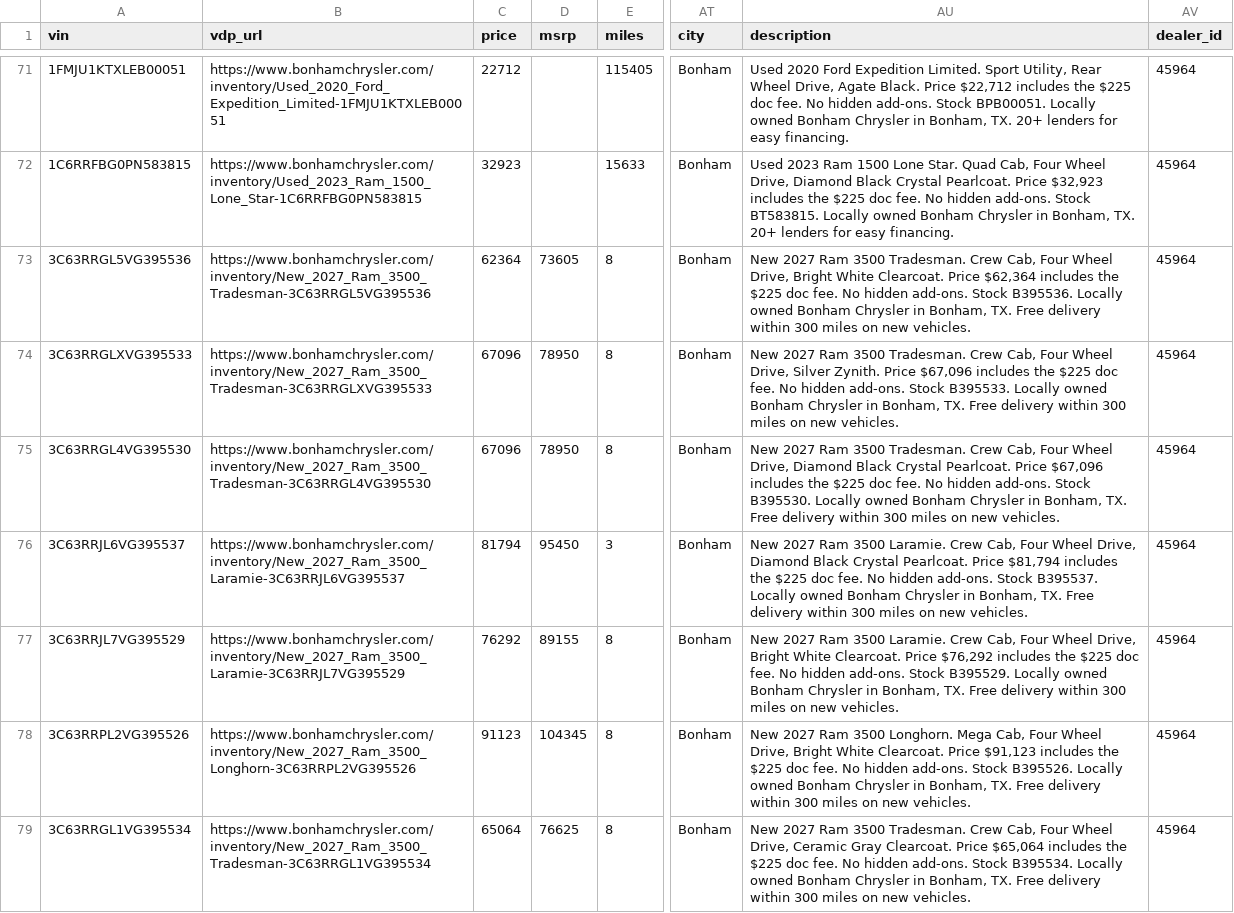
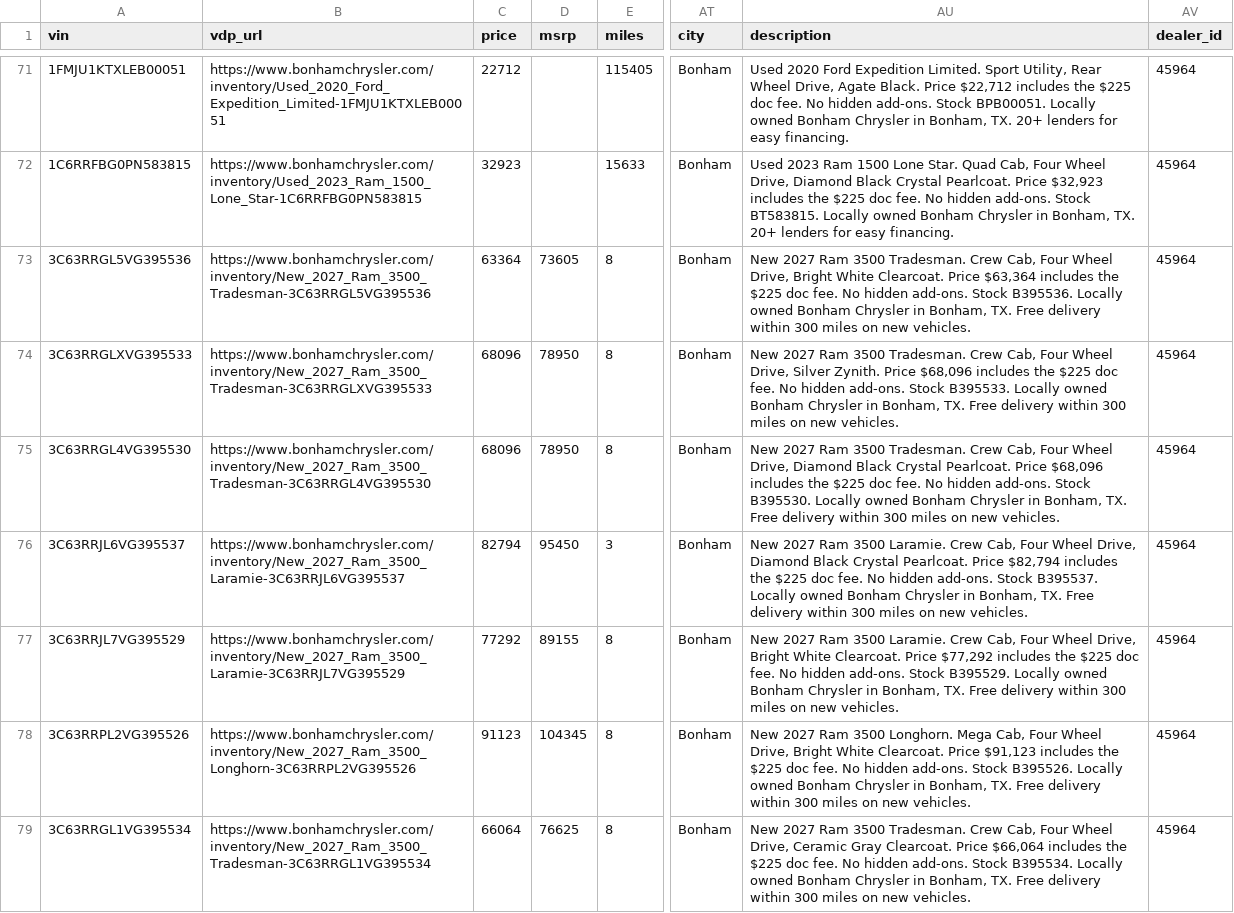
Before and after one commit to NottinghamRam/nag-feeds, a CSV file: bon_inventory.csv, drawn as a sheet; only a part is shown, gaps mark what is left out; the diff covers the shown part only; the diff names each change by its address in the sheet, - before the commit and + after, or states it on an @@ line.

```diff
--- a/bon_inventory.csv
+++ b/bon_inventory.csv
-C73 (price): 62364
+C73 (price): 63364
-AU73 (description): …Clearcoat. Price $62,364 includes the…
+AU73 (description): …Clearcoat. Price $63,364 includes the…
-C74:C75 (price): 67096
+C74:C75 (price): 68096
-AU74 (description): …Zynith. Price $67,096 includes the…
+AU74 (description): …Zynith. Price $68,096 includes the…
-AU75 (description): …Pearlcoat. Price $67,096 includes the…
+AU75 (description): …Pearlcoat. Price $68,096 includes the…
-C76 (price): 81794
+C76 (price): 82794
-AU76 (description): …Pearlcoat. Price $81,794 includes the…
+AU76 (description): …Pearlcoat. Price $82,794 includes the…
-C77 (price): 76292
+C77 (price): 77292
-AU77 (description): …Clearcoat. Price $76,292 includes the…
+AU77 (description): …Clearcoat. Price $77,292 includes the…
-C79 (price): 65064
+C79 (price): 66064
-AU79 (description): …Clearcoat. Price $65,064 includes the…
+AU79 (description): …Clearcoat. Price $66,064 includes the…
```
Also changed, not shown: 62 edited cells elsewhere in this file, bon.tsv, chatgpt_bon.csv, 8 other files.
